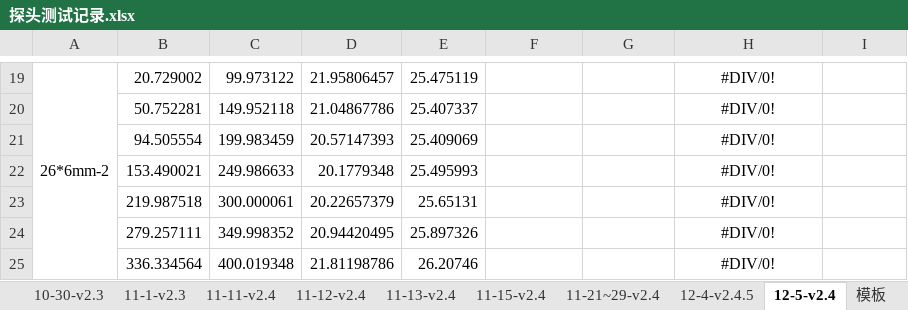
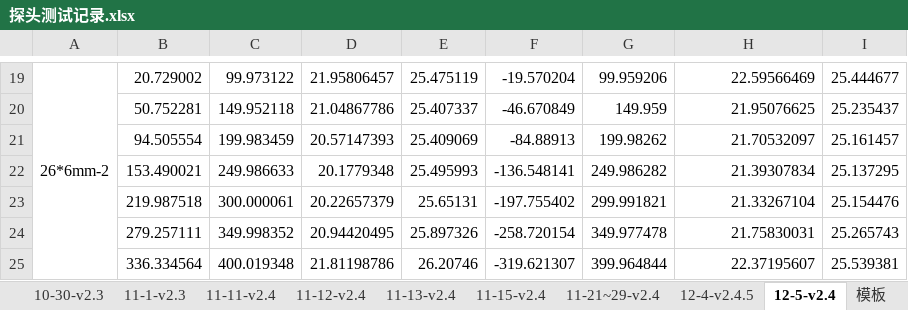
Before and after one commit to zz-yl/doc, an Excel workbook: 探头测试记录.xlsx, sheet 12-5-v2.4, drawn as a sheet; only a part is shown, gaps mark what is left out; values as stored, in another font and other column widths than the file's, no borders; the diff covers the shown part only; the diff names each change by its address in the sheet, - before the commit and + after, or states it on an @@ line.

```diff
--- a/探头测试记录.xlsx (sheet 12-5-v2.4)
+++ b/探头测试记录.xlsx (sheet 12-5-v2.4)
-F19: (empty)
+F19: -19.570204
-G19: (empty)
+G19: 99.959206
-H19: #DIV/0!
+H19: 22.59566469
-H19:H25 alignment: center
+H19:H25 alignment: right
-I19: (empty)
+I19: 25.444677
-F20: (empty)
+F20: -46.670849
-G20: (empty)
+G20: 149.959
-H20: #DIV/0!
+H20: 21.95076625
-I20: (empty)
+I20: 25.235437
-F21: (empty)
+F21: -84.88913
-G21: (empty)
+G21: 199.98262
-H21: #DIV/0!
+H21: 21.70532097
-I21: (empty)
+I21: 25.161457
-F22: (empty)
+F22: -136.548141
-G22: (empty)
+G22: 249.986282
-H22: #DIV/0!
+H22: 21.39307834
-I22: (empty)
+I22: 25.137295
-F23: (empty)
+F23: -197.755402
-G23: (empty)
+G23: 299.991821
-H23: #DIV/0!
+H23: 21.33267104
-I23: (empty)
+I23: 25.154476
-F24: (empty)
+F24: -258.720154
-G24: (empty)
+G24: 349.977478
-H24: #DIV/0!
+H24: 21.75830031
-I24: (empty)
+I24: 25.265743
-F25: (empty)
+F25: -319.621307
-G25: (empty)
+G25: 399.964844
-H25: #DIV/0!
+H25: 22.37195607
-I25: (empty)
+I25: 25.539381
```
Also changed, not shown: 88 edited cells and cell formats elsewhere in this sheet.
